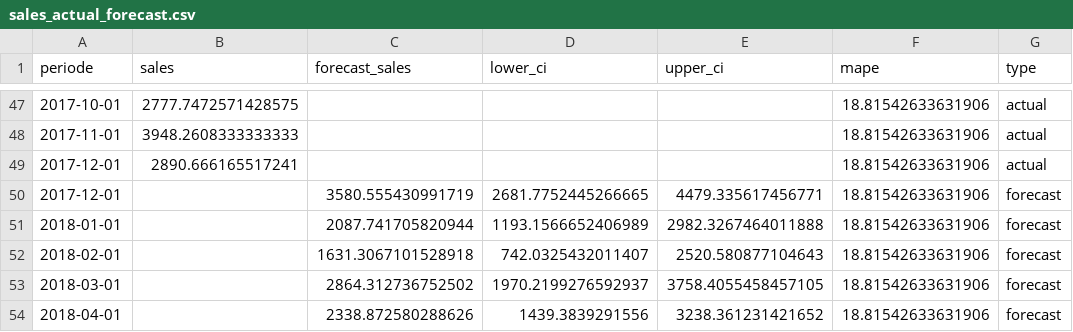
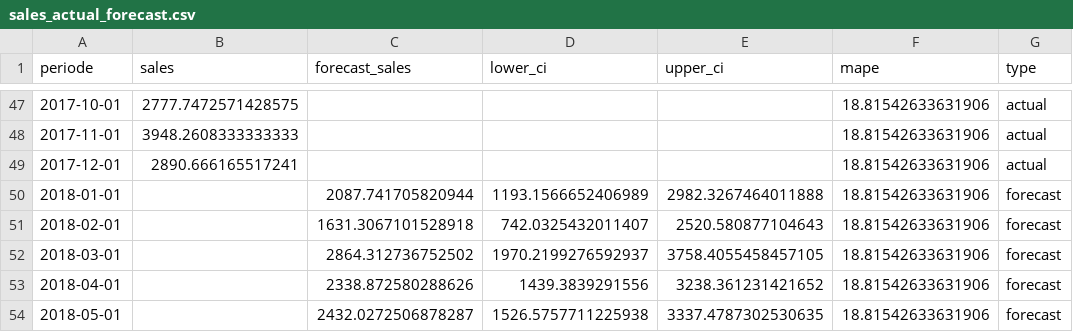
Before and after one commit to hansdarmawann/sarailmax, a CSV file: output/sales_actual_forecast.csv, drawn as a sheet; only a part is shown, gaps mark what is left out; the shorter side is filled out with more unchanged rows; the diff names each change by its address in the sheet, - before the commit and + after, or states it on an @@ line.

Commit message:
Remove data leakage; gitignore the .vscode

```diff
--- a/output/sales_actual_forecast.csv
+++ b/output/sales_actual_forecast.csv
-row 50: 2017-12-01 |  | 3580.555430991719 | 2681.7752445266665 | 4479.335617456771 | 18.81542633631906 | forecast
```
Also changed, not shown: 4 other files.
